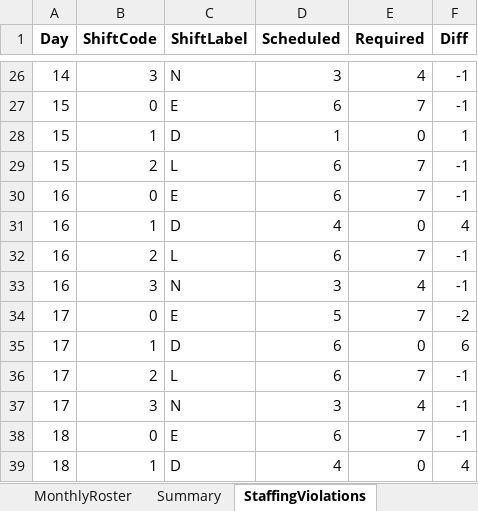
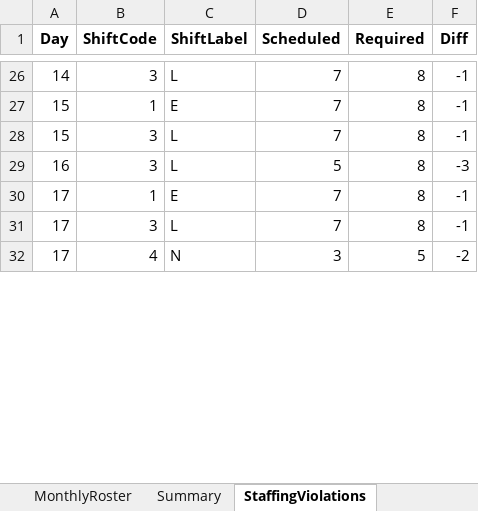
Before and after one commit to LucasGailliaerd/caseEibmcplex, an Excel workbook: CASE_E_output_A.xlsx, sheet StaffingViolations, drawn as a sheet; only a part is shown, gaps mark what is left out; values as stored, in another font and other column widths than the file's, no borders; removed rows and columns are numbered as before the commit, all else as after; the diff covers the shown part only; the diff names each change by its address in the sheet, - before the commit and + after, or states it on an @@ line.

```diff
--- a/CASE_E_output_A.xlsx (sheet StaffingViolations)
+++ b/CASE_E_output_A.xlsx (sheet StaffingViolations)
-C26 (ShiftLabel): N
+C26 (ShiftLabel): L
-D26 (Scheduled): 3
+D26 (Scheduled): 7
-E26 (Required): 4
+E26 (Required): 8
-B27 (ShiftCode): 0
+B27 (ShiftCode): 1
-D27 (Scheduled): 6
+D27 (Scheduled): 7
-E27 (Required): 7
+E27 (Required): 8
-row 28: 15 | 1 | D | 1 | 0 | 1
-B28 (ShiftCode): 2
+B28 (ShiftCode): 3
-D28 (Scheduled): 6
+D28 (Scheduled): 7
-E28 (Required): 7
+E28 (Required): 8
-row 30: 16 | 0 | E | 6 | 7 | -1
-row 31: 16 | 1 | D | 4 | 0 | 4
-B29 (ShiftCode): 2
+B29 (ShiftCode): 3
-D29 (Scheduled): 6
+D29 (Scheduled): 5
-E29 (Required): 7
+E29 (Required): 8
-F29 (Diff): -1
+F29 (Diff): -3
-row 33: 16 | 3 | N | 3 | 4 | -1
-B30 (ShiftCode): 0
+B30 (ShiftCode): 1
-D30 (Scheduled): 5
+D30 (Scheduled): 7
-E30 (Required): 7
+E30 (Required): 8
-F30 (Diff): -2
+F30 (Diff): -1
-row 35: 17 | 1 | D | 6 | 0 | 6
-B31 (ShiftCode): 2
+B31 (ShiftCode): 3
-D31 (Scheduled): 6
+D31 (Scheduled): 7
-E31 (Required): 7
+E31 (Required): 8
-B32 (ShiftCode): 3
+B32 (ShiftCode): 4
-E32 (Required): 4
+E32 (Required): 5
-F32 (Diff): -1
+F32 (Diff): -2
-row 38: 18 | 0 | E | 6 | 7 | -1
-row 39: 18 | 1 | D | 4 | 0 | 4
```
Also changed, not shown: 17 added rows, 25 removed rows and 89 edited cells elsewhere in this sheet, sheet MonthlyRoster, sheet Summary, CASE_E_INPUT.xlsx, 9 other files.
